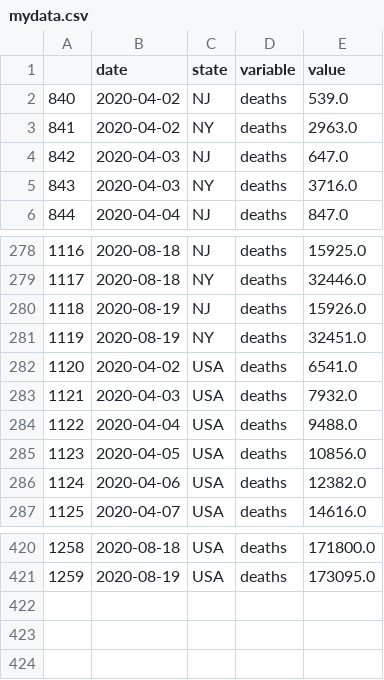
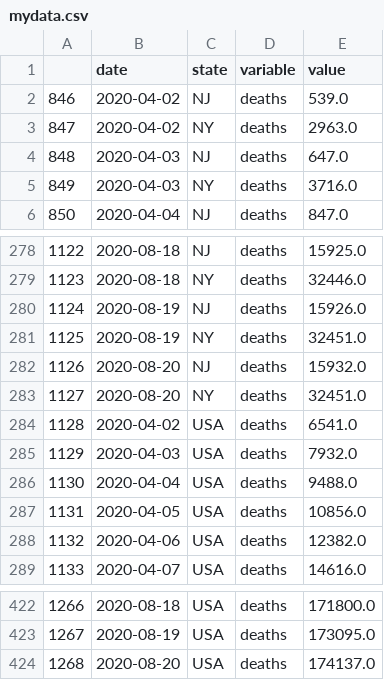
Before and after one commit to pitosalas/covid-old, a CSV file: mydata.csv, drawn as a sheet; only a part is shown, gaps mark what is left out; the diff names each change by its address in the sheet, - before the commit and + after, or states it on an @@ line.

```diff
--- a/mydata.csv
+++ b/mydata.csv
@@ column A renumbered between rows 2 and 423 @@
+row 282: 1126 | 2020-08-20 | NJ | deaths | 15932.0
+row 283: 1127 | 2020-08-20 | NY | deaths | 32451.0
+row 424: 1268 | 2020-08-20 | USA | deaths | 174137.0
```
Also changed, not shown: 9 other files.
